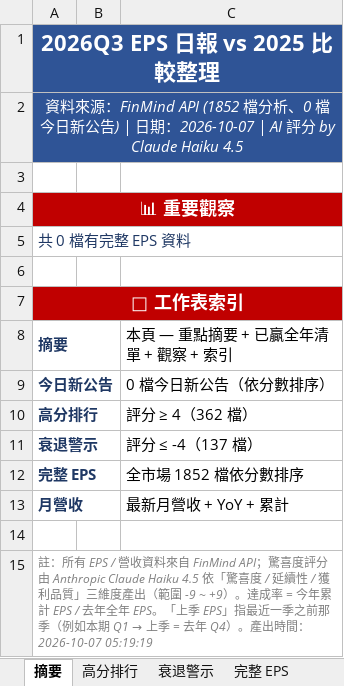
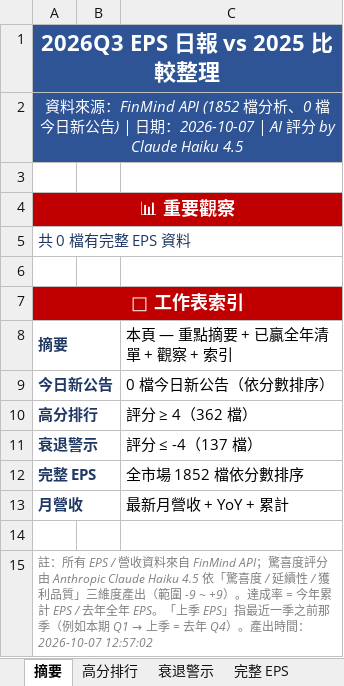
Before and after one commit to ianlife4/eps-cron, an Excel workbook: reports/eps_daily_2026-10-07.xlsx, sheet 摘要, drawn as a sheet; values as stored, in another font and other column widths than the file's, no borders; the diff names each change by its address in the sheet, - before the commit and + after, or states it on an @@ line.

```diff
--- a/reports/eps_daily_2026-10-07.xlsx (sheet 摘要)
+++ b/reports/eps_daily_2026-10-07.xlsx (sheet 摘要)
-A15 (摘要): …時間：2026-10-07 05:19:19
+A15 (摘要): …時間：2026-10-07 12:57:02
```
Also changed, not shown: sheet 月營收, sheet 完整 EPS, other sheet tabs, 1 other file.
